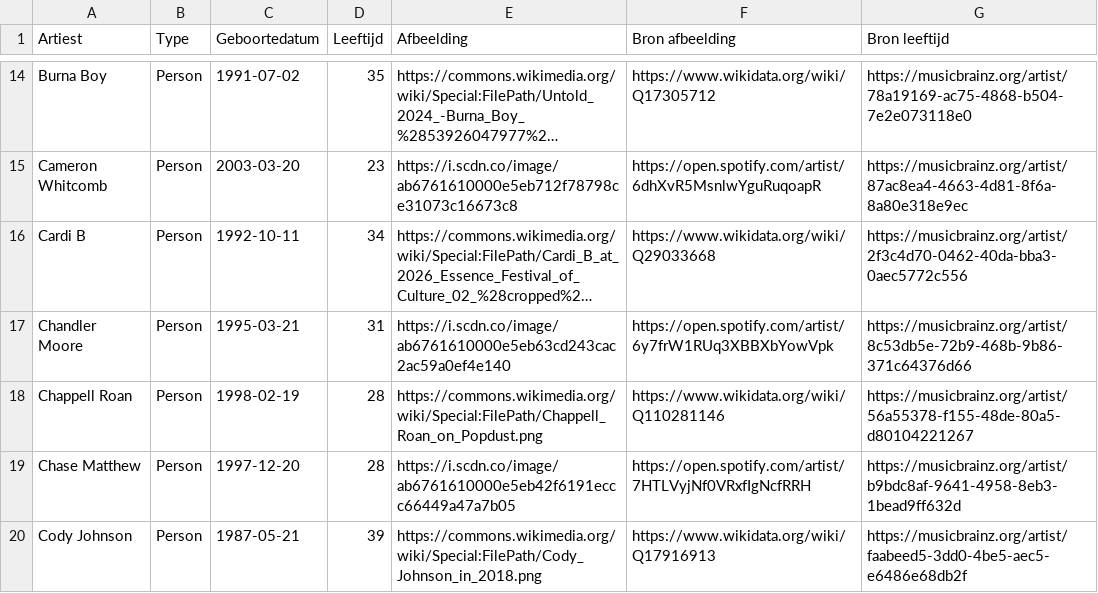
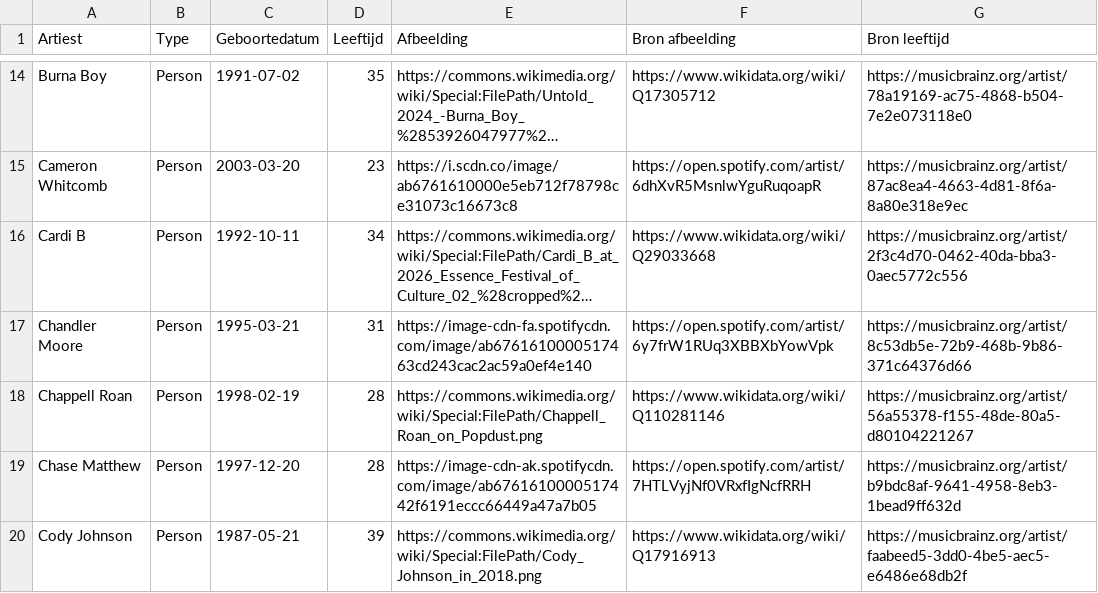
Before and after one commit to seppegoossens99-eng/billboard-hot-100-reversed, a CSV file: billboard_artist_profiles.csv, drawn as a sheet; only a part is shown, gaps mark what is left out; long unchanged cells end in …; the diff covers the shown part only; the diff names each change by its address in the sheet, - before the commit and + after, or states it on an @@ line.

```diff
--- a/billboard_artist_profiles.csv
+++ b/billboard_artist_profiles.csv
-E17 (Afbeelding): https://i.scdn.co/image/ab6761610000e5eb63cd243cac2ac59a0ef4e140
+E17 (Afbeelding): https://image-cdn-fa.spotifycdn.com/image/ab6761610000517463cd243cac2ac59a0ef4e140
-E19 (Afbeelding): https://i.scdn.co/image/ab6761610000e5eb42f6191eccc66449a47a7b05
+E19 (Afbeelding): https://image-cdn-ak.spotifycdn.com/image/ab6761610000517442f6191eccc66449a47a7b05
```
Also changed, not shown: 15 edited cells elsewhere in this file, 1 other file.
